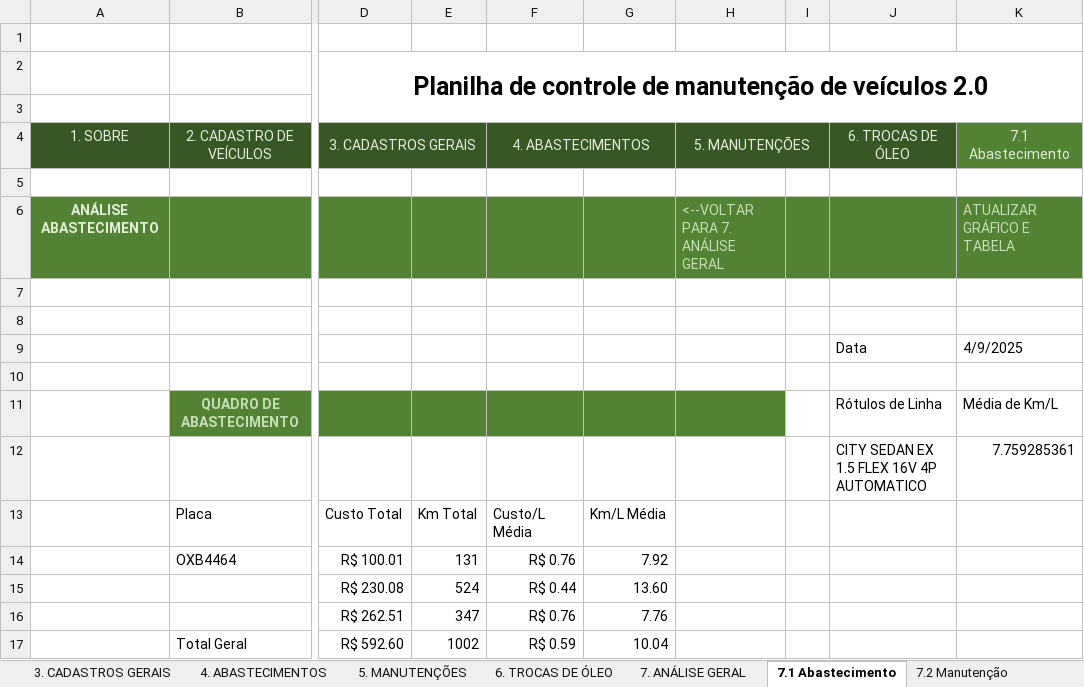
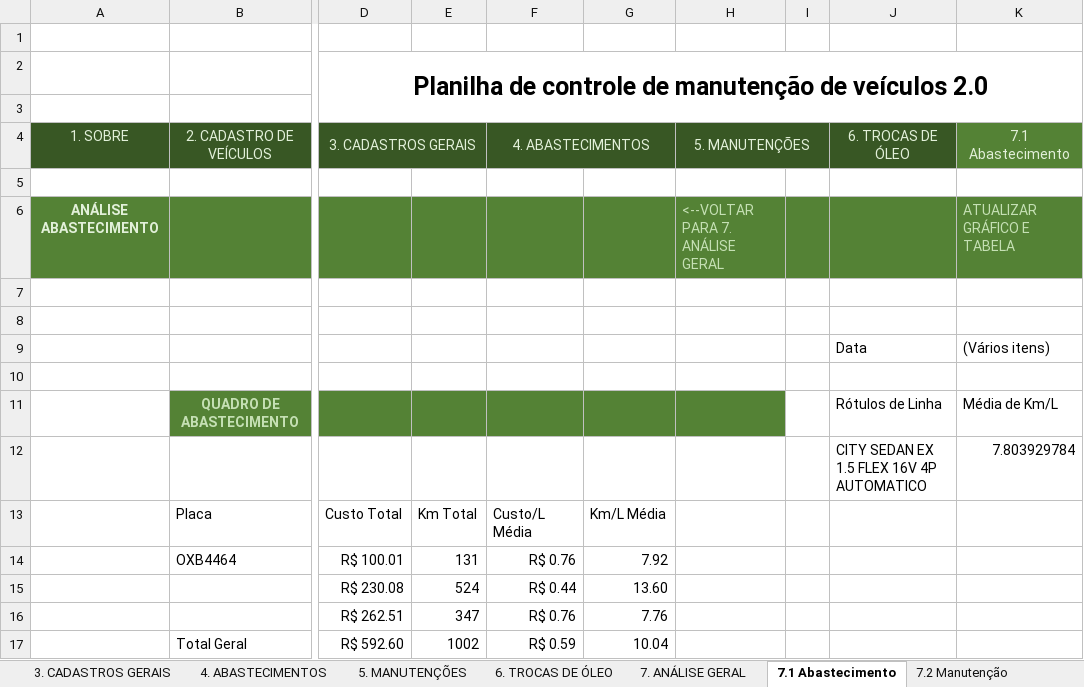
Before and after one commit to marcoskeller/manutencao_veiculo, an Excel workbook: dados/Controle_Manutencao_Honda_City.xlsm, sheet 7.1 Abastecimento, drawn as a sheet; only a part is shown, gaps mark what is left out; values as stored, in another font and other column widths than the file's, no borders; charts and pictures not drawn; the diff names each change by its address in the sheet, - before the commit and + after, or states it on an @@ line.

Commit message:
Atualizacao e Correcao das Funcoes da Pagina de Manutencao

```diff
--- a/dados/Controle_Manutencao_Honda_City.xlsm (sheet 7.1 Abastecimento)
+++ b/dados/Controle_Manutencao_Honda_City.xlsm (sheet 7.1 Abastecimento)
-K9: 4/9/2025
+K9: (Vários itens)
-K12:K13: 7.759285361
+K12:K13: 7.803929784
```
Also changed, not shown: sheet 4. ABASTECIMENTOS, charts or pictures, 1 other file.
